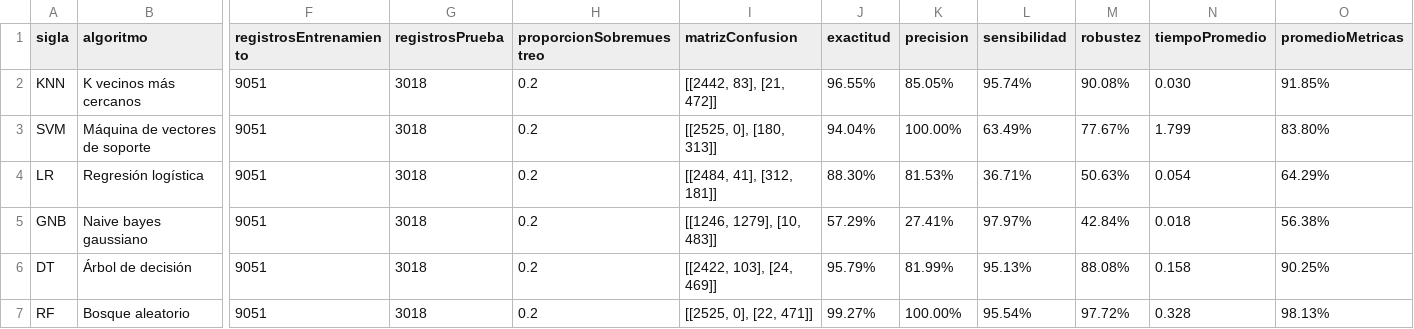
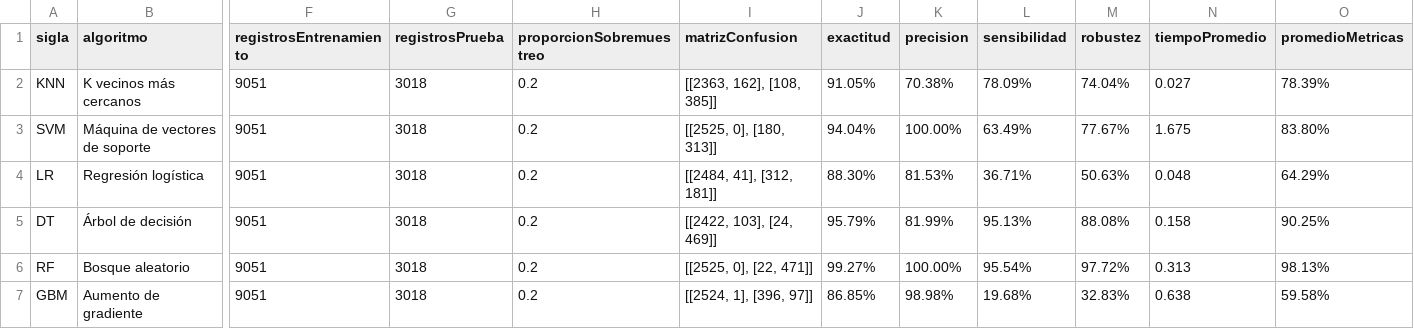
Before and after one commit to RonaldoNolasco/personal-thesis-development, a CSV file: 4-modelling/3-output/result_0.csv, drawn as a sheet; only a part is shown, gaps mark what is left out; removed rows and columns are numbered as before the commit, all else as after; rows hold the shown columns only; the diff names each change by its address in the sheet, - before the commit and + after, or states it on an @@ line.

Commit message:
keeping gbm to pretest worst results

```diff
--- a/4-modelling/3-output/result_0.csv
+++ b/4-modelling/3-output/result_0.csv
-I2 (matrizConfusion): [[2442, 83], [21, 472]]
+I2 (matrizConfusion): [[2363, 162], [108, 385]]
-J2 (exactitud): 96.55%
+J2 (exactitud): 91.05%
-K2 (precision): 85.05%
+K2 (precision): 70.38%
-L2 (sensibilidad): 95.74%
+L2 (sensibilidad): 78.09%
-M2 (robustez): 90.08%
+M2 (robustez): 74.04%
-N2 (tiempoPromedio): 0.030
+N2 (tiempoPromedio): 0.027
-O2 (promedioMetricas): 91.85%
+O2 (promedioMetricas): 78.39%
-N3 (tiempoPromedio): 1.799
+N3 (tiempoPromedio): 1.675
-N4 (tiempoPromedio): 0.054
+N4 (tiempoPromedio): 0.048
-row 5: GNB | Naive bayes gaussiano | 9051 | 3018 | 0.2 | [[1246, 1279], [10, 483]] | 57.29% | 27.41% | 97.97% | 42.84% | 0.018 | 56.38%
-N6 (tiempoPromedio): 0.328
+N6 (tiempoPromedio): 0.313
+row 7: GBM | Aumento de gradiente | 9051 | 3018 | 0.2 | [[2524, 1], [396, 97]] | 86.85% | 98.98% | 19.68% | 32.83% | 0.638 | 59.58%
```
Also changed, not shown: 4-modelling/3-output/result_1.csv, 4-modelling/3-output/result_2.csv, 10 other files.
